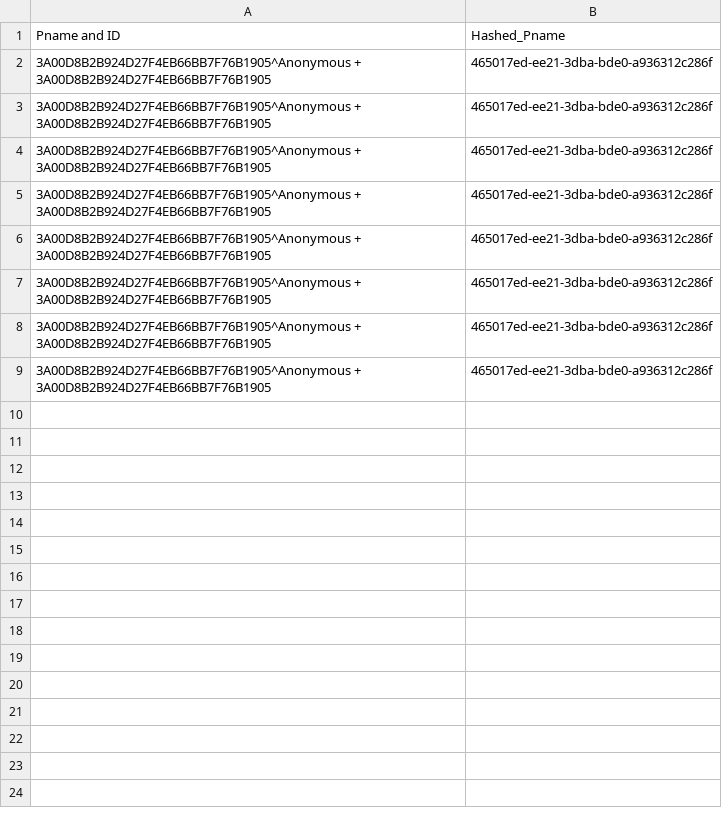
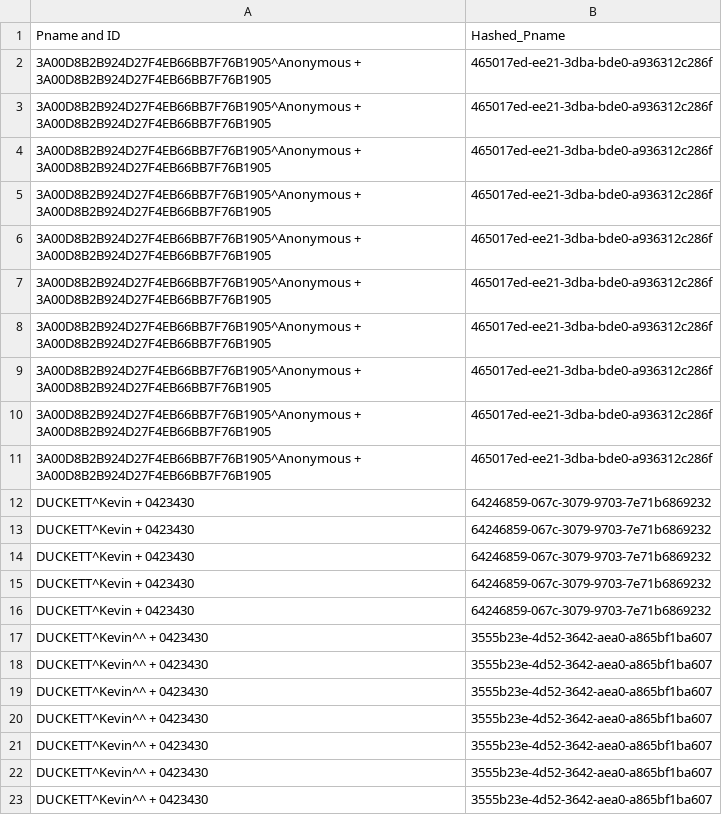
Before and after one commit to didymo/dicompyler, a CSV file: Hash_map.csv, drawn as a sheet.

Commit message:
Code to rename the new dicom hashed files based on the values of Modality and Instance Number

```diff
--- a/Hash_map.csv
+++ b/Hash_map.csv
@@ -9 +9,15 @@ Pname and ID,Hashed_Pname
 3A00D8B2B924D27F4EB66BB7F76B1905^Anonymous + 3A00D8B2B924D27F4EB66BB7F76B1905,465017ed-ee21-3dba-bde0-a936312c286f
+3A00D8B2B924D27F4EB66BB7F76B1905^Anonymous + 3A00D8B2B924D27F4EB66BB7F76B1905,465017ed-ee21-3dba-bde0-a936312c286f
+3A00D8B2B924D27F4EB66BB7F76B1905^Anonymous + 3A00D8B2B924D27F4EB66BB7F76B1905,465017ed-ee21-3dba-bde0-a936312c286f
+DUCKETT^Kevin + 0423430,64246859-067c-3079-9703-7e71b6869232
+DUCKETT^Kevin + 0423430,64246859-067c-3079-9703-7e71b6869232
+DUCKETT^Kevin + 0423430,64246859-067c-3079-9703-7e71b6869232
+DUCKETT^Kevin + 0423430,64246859-067c-3079-9703-7e71b6869232
+DUCKETT^Kevin + 0423430,64246859-067c-3079-9703-7e71b6869232
+DUCKETT^Kevin^^ + 0423430,3555b23e-4d52-3642-aea0-a865bf1ba607
+DUCKETT^Kevin^^ + 0423430,3555b23e-4d52-3642-aea0-a865bf1ba607
+DUCKETT^Kevin^^ + 0423430,3555b23e-4d52-3642-aea0-a865bf1ba607
+DUCKETT^Kevin^^ + 0423430,3555b23e-4d52-3642-aea0-a865bf1ba607
+DUCKETT^Kevin^^ + 0423430,3555b23e-4d52-3642-aea0-a865bf1ba607
+DUCKETT^Kevin^^ + 0423430,3555b23e-4d52-3642-aea0-a865bf1ba607
+DUCKETT^Kevin^^ + 0423430,3555b23e-4d52-3642-aea0-a865bf1ba607
```
Also changed, not shown: 30 other files.
